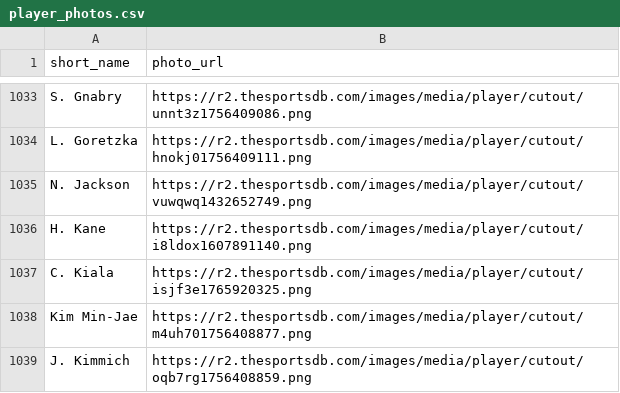
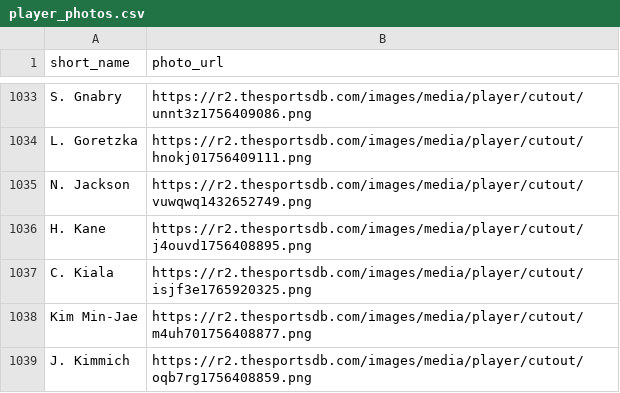
Before and after one commit to jczpineda/Forensics-xG-Intelligence-Unit-, a CSV file: player_photos.csv, drawn as a sheet; only a part is shown, gaps mark what is left out.

```diff
--- a/player_photos.csv
+++ b/player_photos.csv
@@ -1035,3 +1035,3 @@ L. Goretzka,https://r2.thesportsdb.com/images/media/player/cutout/hnokj017564091
 N. Jackson,https://r2.thesportsdb.com/images/media/player/cutout/vuwqwq1432652749.png
-H. Kane,https://r2.thesportsdb.com/images/media/player/cutout/i8ldox1607891140.png
+H. Kane,https://r2.thesportsdb.com/images/media/player/cutout/j4ouvd1756408895.png
 C. Kiala,https://r2.thesportsdb.com/images/media/player/cutout/isjf3e1765920325.png
```
Also changed, not shown: 2 other files.
